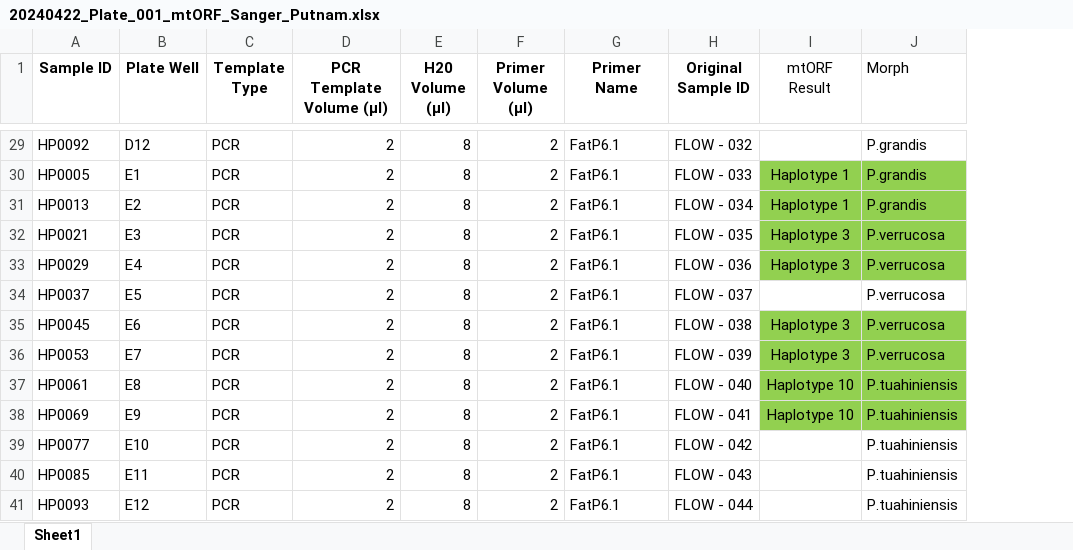
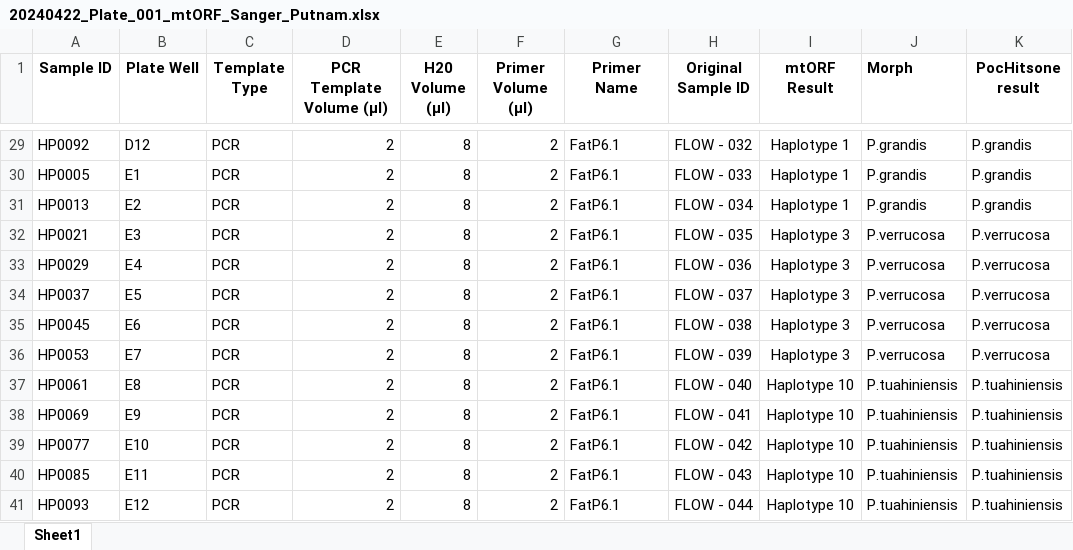
Before and after one commit to PierrickHarnay/Flow-No-Flow-Pocillopora, an Excel workbook: Data/Sanger_Seq/20240422_Plate_001_mtORF_Sanger_Putnam.xlsx, sheet Sheet1, drawn as a sheet; only a part is shown, gaps mark what is left out; values as stored, in another font and other column widths than the file's, no borders; the diff covers the shown part only; the diff names each change by its address in the sheet, - before the commit and + after, or states it on an @@ line.

```diff
--- a/Data/Sanger_Seq/20240422_Plate_001_mtORF_Sanger_Putnam.xlsx (sheet Sheet1)
+++ b/Data/Sanger_Seq/20240422_Plate_001_mtORF_Sanger_Putnam.xlsx (sheet Sheet1)
+column K (PocHitsone result), rows 29-41: P.grandis | P.grandis | P.grandis | P.verrucosa | P.verrucosa | P.verrucosa | P.verrucosa | P.verrucosa | P.tuahiniensis | P.tuahiniensis | P.tuahiniensis | P.tuahiniensis | P.tuahiniensis
-I1:J1 bold: off
+I1:J1 bold: on
-I29 (mtORF Result): (empty)
+I29 (mtORF Result): Haplotype 1
-I30:J33 fill: #92D050
+I30:J33 fill: none
-I34 (mtORF Result): (empty)
+I34 (mtORF Result): Haplotype 3
-I35:J38 fill: #92D050
+I35:J38 fill: none
-I39:I41 (mtORF Result): (empty)
+I39:I41 (mtORF Result): Haplotype 10
```
Also changed, not shown: 10 edited cells and cell formats elsewhere in this sheet, 1 other file.
